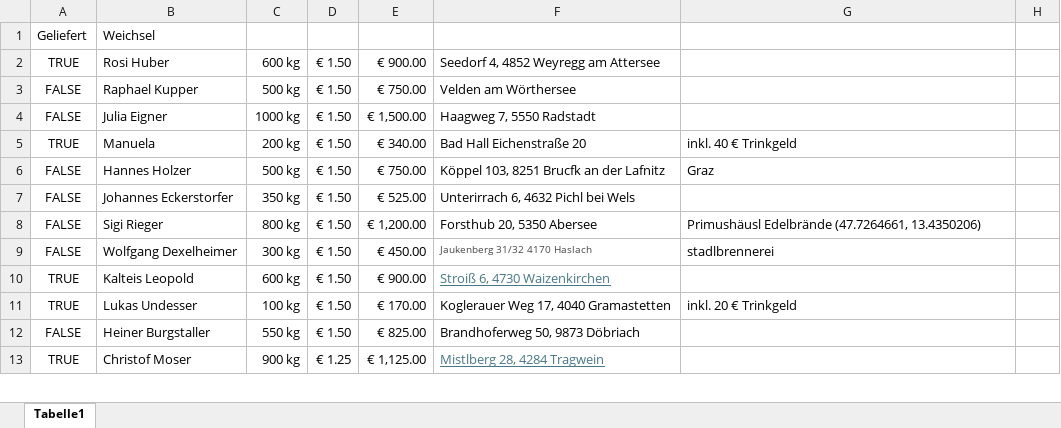
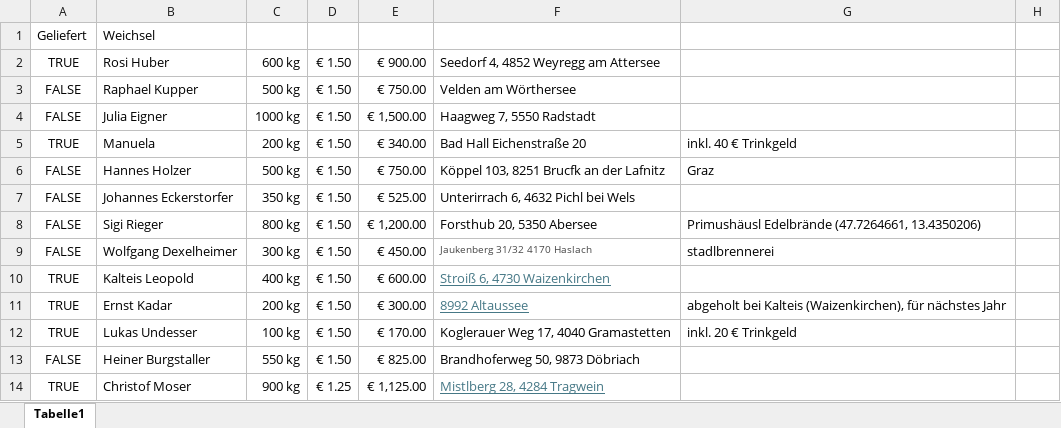
Before and after one commit to Dendak/mapa-rozvozu-ovoce, an Excel workbook: Obst.xlsx, sheet Tabelle1, drawn as a sheet; only a part is shown; values as stored, in another font and other column widths than the file's, no borders; conditional formats not drawn; the diff names each change by its address in the sheet, - before the commit and + after, or states it on an @@ line.

Commit message:
Automaticka aktualizace dat

```diff
--- a/Obst.xlsx (sheet Tabelle1)
+++ b/Obst.xlsx (sheet Tabelle1)
-C10: 600 kg
+C10: 400 kg
-E10: € 900.00
+E10: € 600.00
+row 11: TRUE | Ernst Kadar | 200 kg | € 1.50 | € 300.00 | 8992 Altaussee | abgeholt bei Kalteis (Waizenkirchen), für nächstes Jahr
```
